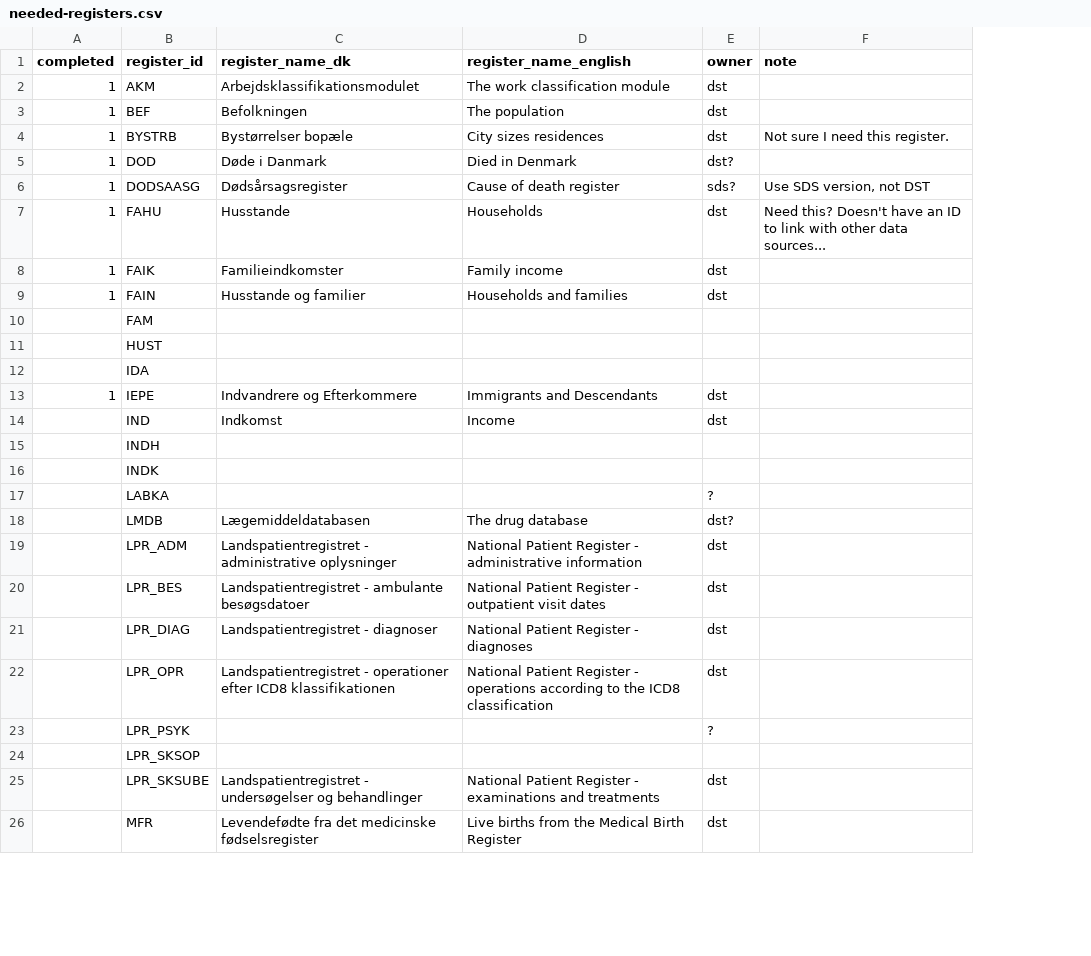
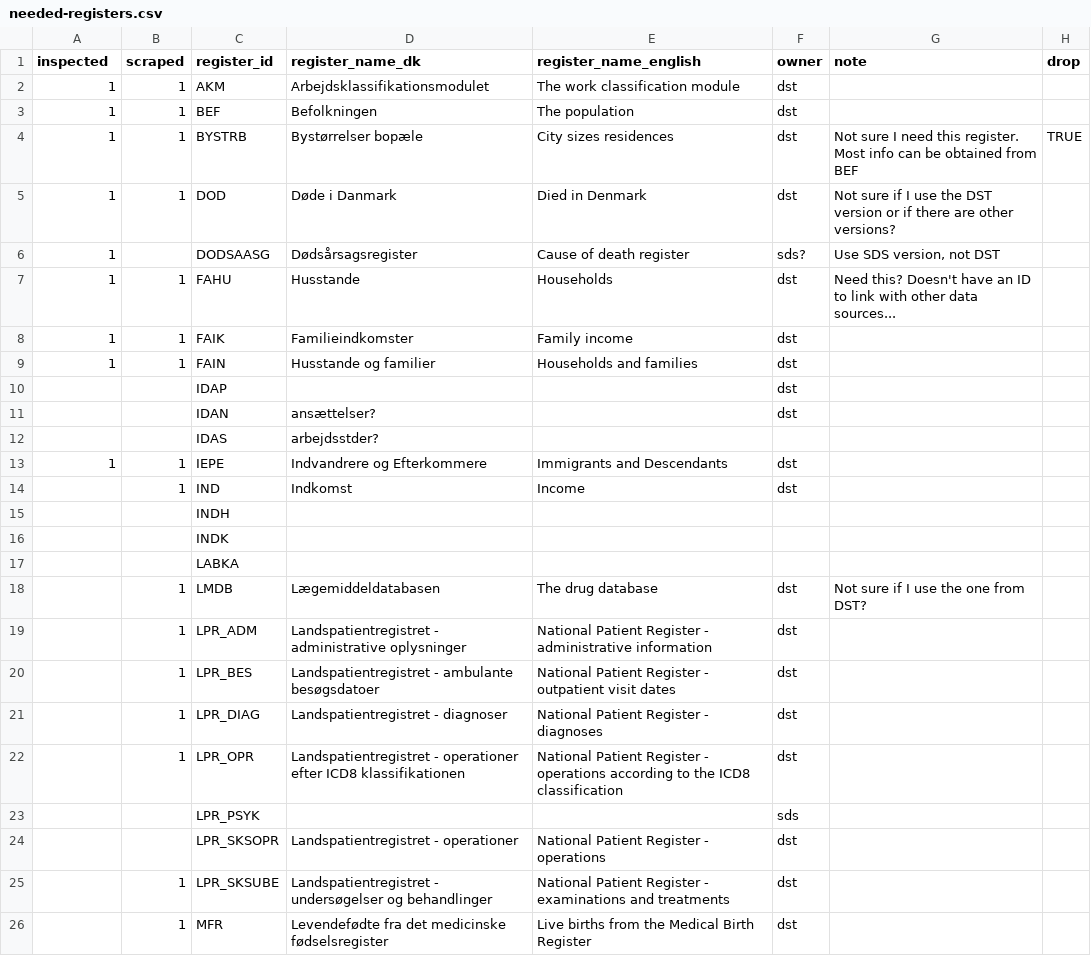
Before and after one commit to steno-aarhus/darter-project, a CSV file: data/needed-registers.csv, drawn as a sheet; only a part is shown; removed rows and columns are numbered as before the commit, all else as after; the diff covers the shown part only; the diff names each change by its address in the sheet, - before the commit and + after, or states it on an @@ line.

Commit message:
some updates, added two columns for registers extracted, plus those to drop

```diff
--- a/data/needed-registers.csv
+++ b/data/needed-registers.csv
+column B (scraped), rows 2-9: 1 | 1 | 1 | 1 |  | 1 | 1 | 1; rows 13-22: 1 | 1 |  |  |  | 1 | 1 | 1 | 1 | 1; rows 25-26: 1 | 1
+column H (drop), row 4: TRUE
-A1: completed
+A1: inspected
-G4 (note): …this register.
+G4 (note): …this register. Most info can be obtained from BEF
-F5 (owner): dst?
+F5 (owner): dst
-G5 (note): (empty)
+G5 (note): Not sure if I use the DST version or if there are other versions?
-row 10:  | FAM
-row 11:  | HUST
-row 12:  | IDA
+row 10:  |  | IDAP |  |  | dst
+row 11:  |  | IDAN | ansættelser? |  | dst
+row 12:  |  | IDAS | arbejdsstder?
-F17 (owner): ?
+F17 (owner): (empty)
-F18 (owner): dst?
+F18 (owner): dst
-G18 (note): (empty)
+G18 (note): Not sure if I use the one from DST?
-F23 (owner): ?
+F23 (owner): sds
-row 24:  | LPR_SKSOP
+row 24:  |  | LPR_SKSOPR | Landspatientregistret - operationer | National Patient Register - operations | dst
```
Also changed, not shown: 2 added rows, 1 removed row and 7 edited cells elsewhere in this file.
